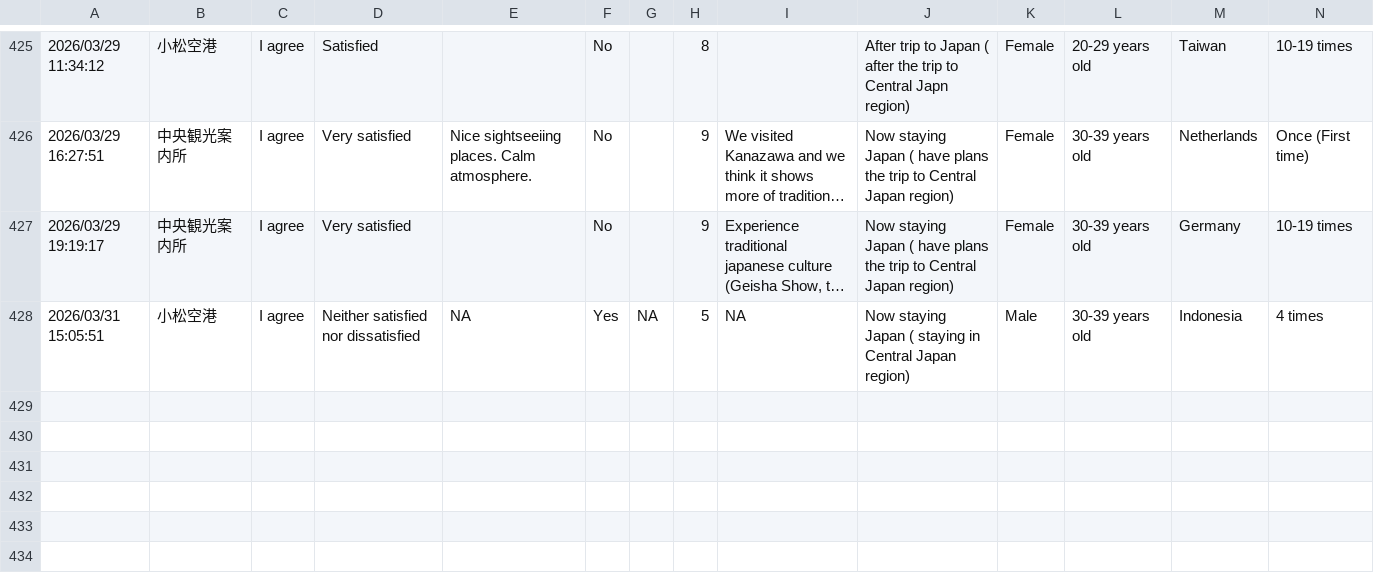
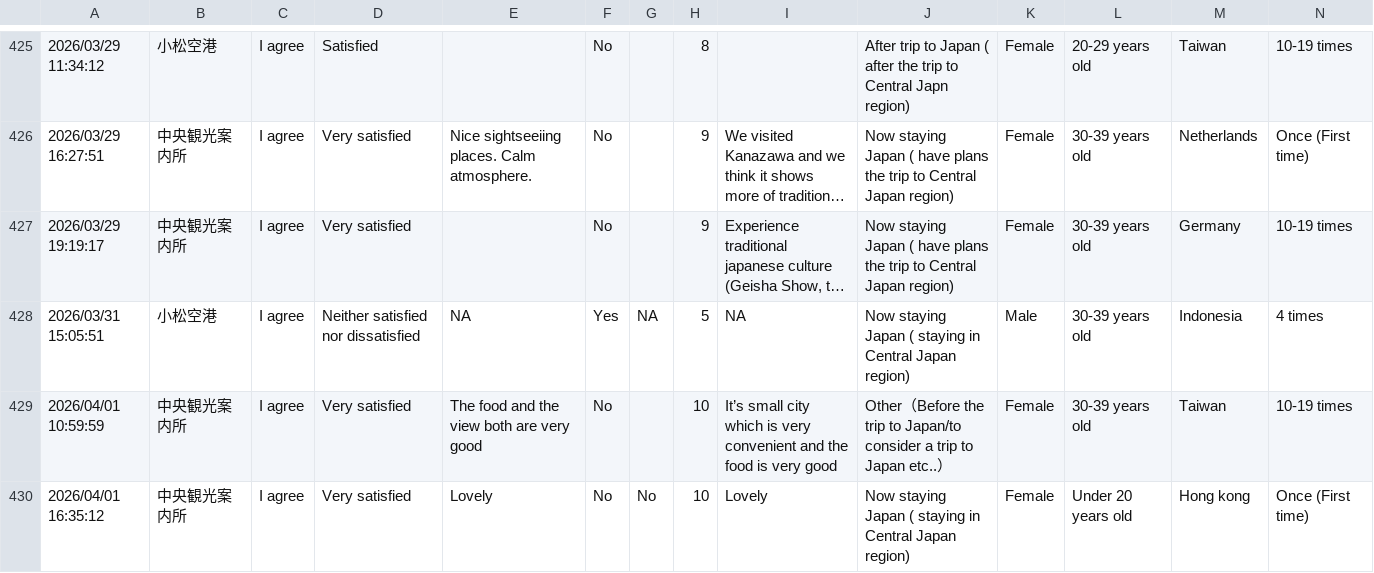
Before and after one commit to codefornoto/MilliforInbound, a CSV file: milliforinbound.csv, drawn as a sheet; only a part is shown, gaps mark what is left out; long unchanged cells end in …; rows hold the shown columns only; the diff names each change by its address in the sheet, - before the commit and + after, or states it on an @@ line.

```diff
--- a/milliforinbound.csv
+++ b/milliforinbound.csv
+row 429: 2026/04/01 10:59:59 | 中央観光案内所 | I agree | Very satisfied | The food and the view both are very good | No |  | 10 | It’s small city which is very convenient and the food is very good | Other（Before the trip to Japan/to consider a trip to Japan etc..） | Female | 30-39 years old | Taiwan | 10-19 times
+row 430: 2026/04/01 16:35:12 | 中央観光案内所 | I agree | Very satisfied | Lovely | No | No | 10 | Lovely | Now staying Japan ( staying in Central Japan region) | Female | Under 20 years old | Hong kong | Once (First time)
```
